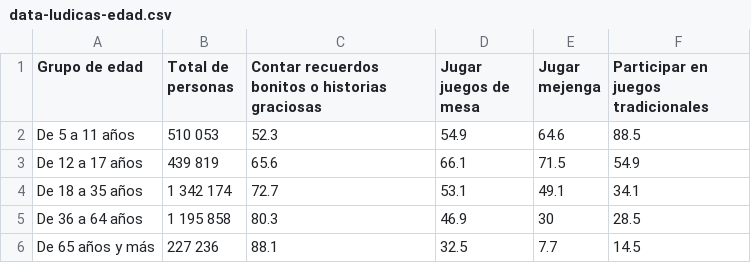
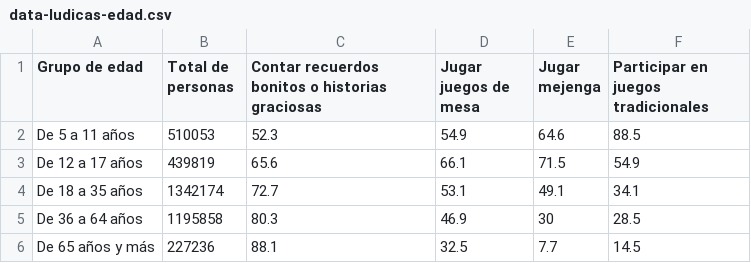
Before and after one commit to emjironal/proyecto03-visualizacion, a CSV file: public/assets/data/data-ludicas-edad.csv, drawn as a sheet.

```diff
--- a/public/assets/data/data-ludicas-edad.csv
+++ b/public/assets/data/data-ludicas-edad.csv
@@ -1,6 +1,6 @@
 Grupo de edad,Total de personas,Contar recuerdos bonitos o historias graciosas,Jugar juegos de mesa,Jugar mejenga,Participar en juegos tradicionales
-De 5 a 11 años, 510 053,52.3,54.9,64.6,88.5
-De 12 a 17 años, 439 819,65.6,66.1,71.5,54.9
-De 18 a 35 años,1 342 174,72.7,53.1,49.1,34.1
-De 36 a 64 años,1 195 858,80.3,46.9,30,28.5
-De 65 años y más, 227 236,88.1,32.5,7.7,14.5
+De 5 a 11 años,510053,52.3,54.9,64.6,88.5
+De 12 a 17 años,439819,65.6,66.1,71.5,54.9
+De 18 a 35 años,1342174,72.7,53.1,49.1,34.1
+De 36 a 64 años,1195858,80.3,46.9,30,28.5
+De 65 años y más,227236,88.1,32.5,7.7,14.5
```
Also changed, not shown: public/assets/data/data-ludicas-educacion.csv, public/assets/data/data-ludicas-region.csv, 3 other files.
